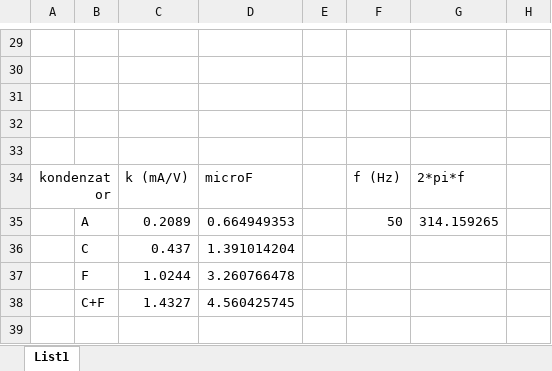
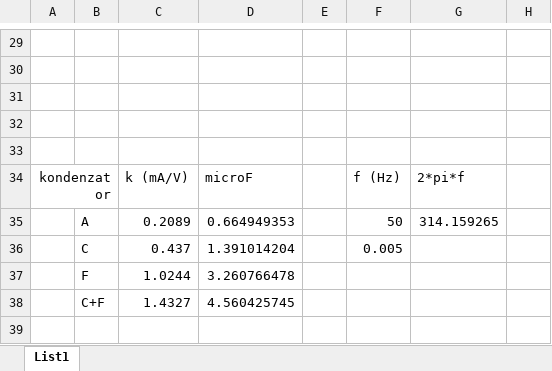
Before and after one commit to Alfons8128/praktika, an Excel workbook: uloha7/uloha7.xlsx, sheet List1, drawn as a sheet; only a part is shown, gaps mark what is left out; values as stored, in another font and other column widths than the file's, no borders; charts and pictures not drawn; the diff names each change by its address in the sheet, - before the commit and + after, or states it on an @@ line.

```diff
--- a/uloha7/uloha7.xlsx (sheet List1)
+++ b/uloha7/uloha7.xlsx (sheet List1)
-F36: (empty)
+F36: 0.005
```
Also changed, not shown: 2 other files.
